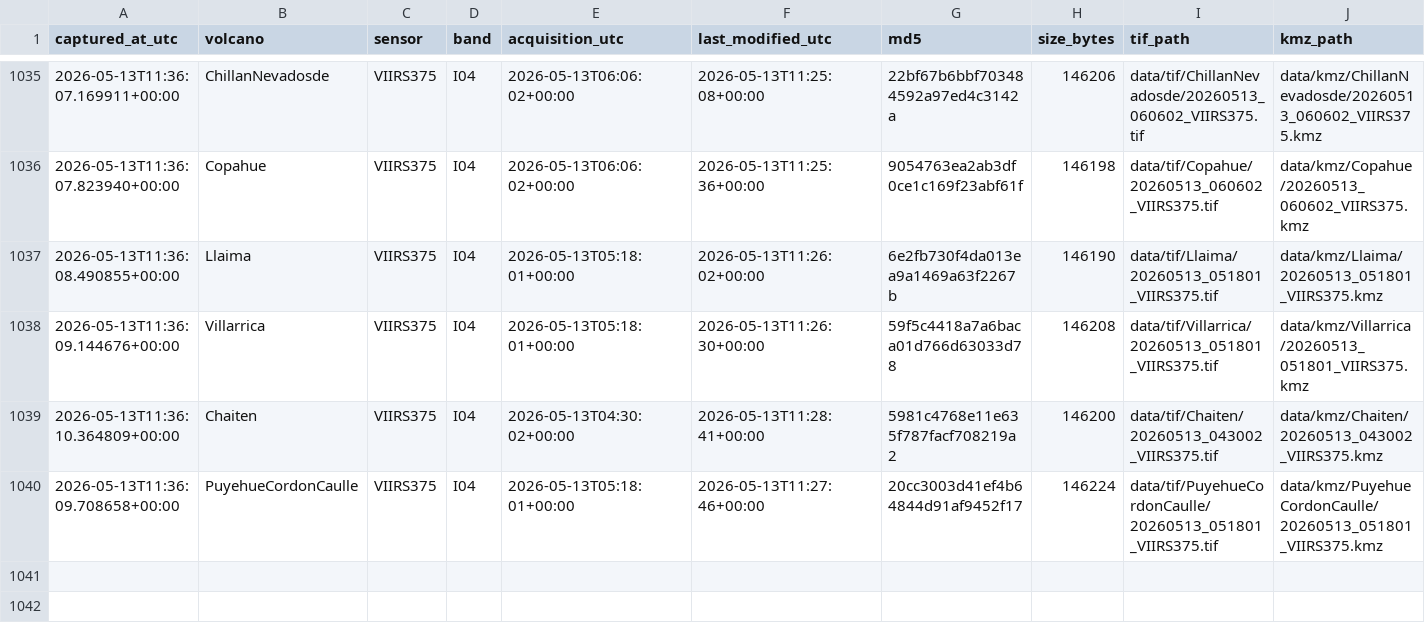
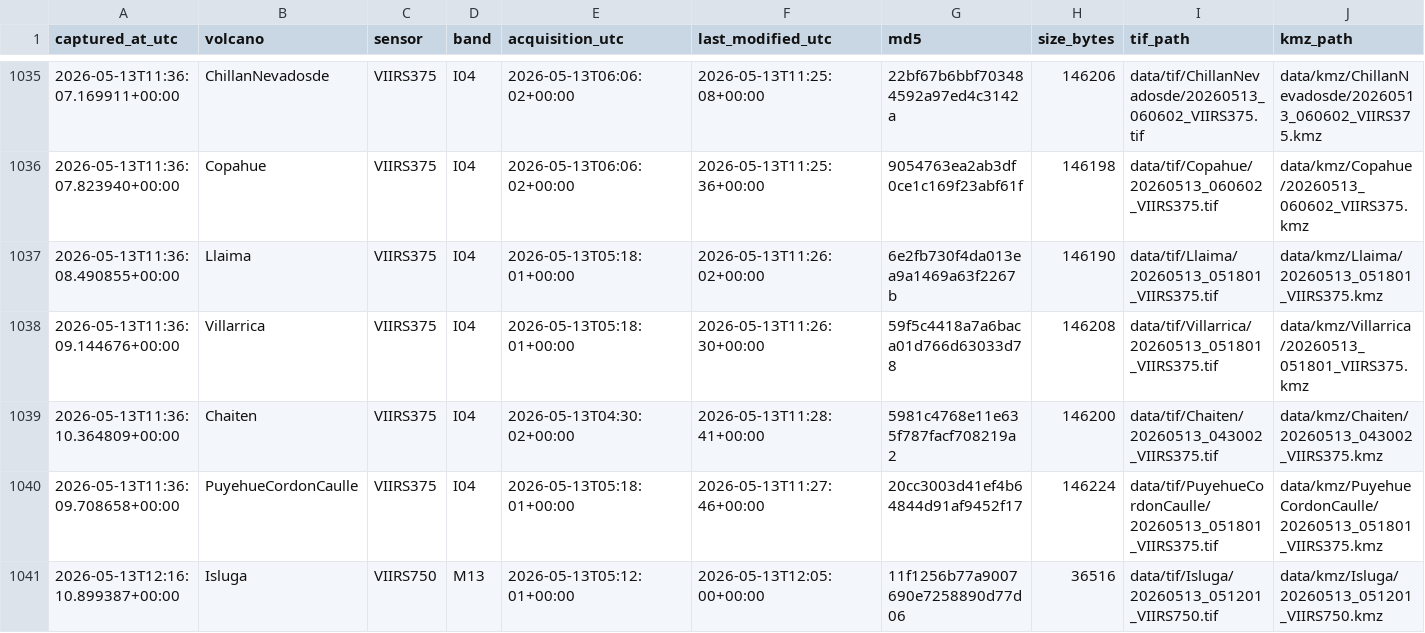
Before and after one commit to MendozaVolcanic/mirova-tif-archive, a CSV file: index.csv, drawn as a sheet; only a part is shown, gaps mark what is left out; the diff names each change by its address in the sheet, - before the commit and + after, or states it on an @@ line.

```diff
--- a/index.csv
+++ b/index.csv
+row 1041: 2026-05-13T12:16:10.899387+00:00 | Isluga | VIIRS750 | M13 | 2026-05-13T05:12:01+00:00 | 2026-05-13T12:05:00+00:00 | 11f1256b77a9007690e7258890d77d06 | 36516 | data/tif/Isluga/20260513_051201_VIIRS750.tif | data/kmz/Isluga/20260513_051201_VIIRS750.kmz
```
Also changed, not shown: 6 other files.
